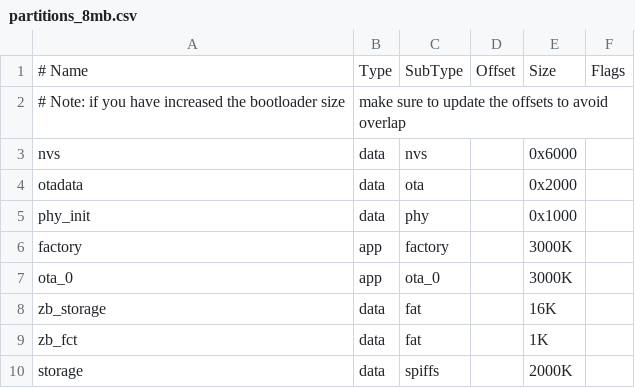
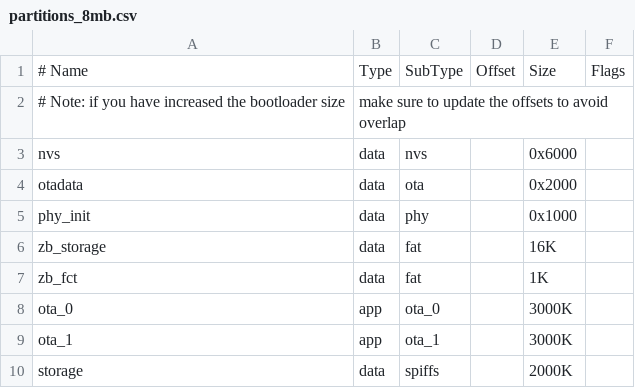
Before and after one commit to Live-Control-Project/MEEF, a CSV file: partitions_8mb.csv, drawn as a sheet.

```diff
--- a/partitions_8mb.csv
+++ b/partitions_8mb.csv
@@ -5,6 +5,6 @@ otadata,    data, ota,             ,  0x2000,
 phy_init,   data, phy,             ,  0x1000,
-factory,    app,  factory,         , 3000K,
-ota_0,      app,  ota_0,           , 3000K,
 zb_storage, data, fat,             , 16K,
 zb_fct,     data, fat,             , 1K,
+ota_0,      app,  ota_0,           , 3000K,
+ota_1,      app,  ota_1,           , 3000K,
 storage,    data, spiffs,          , 2000K,
```
Also changed, not shown: 11 other files.
